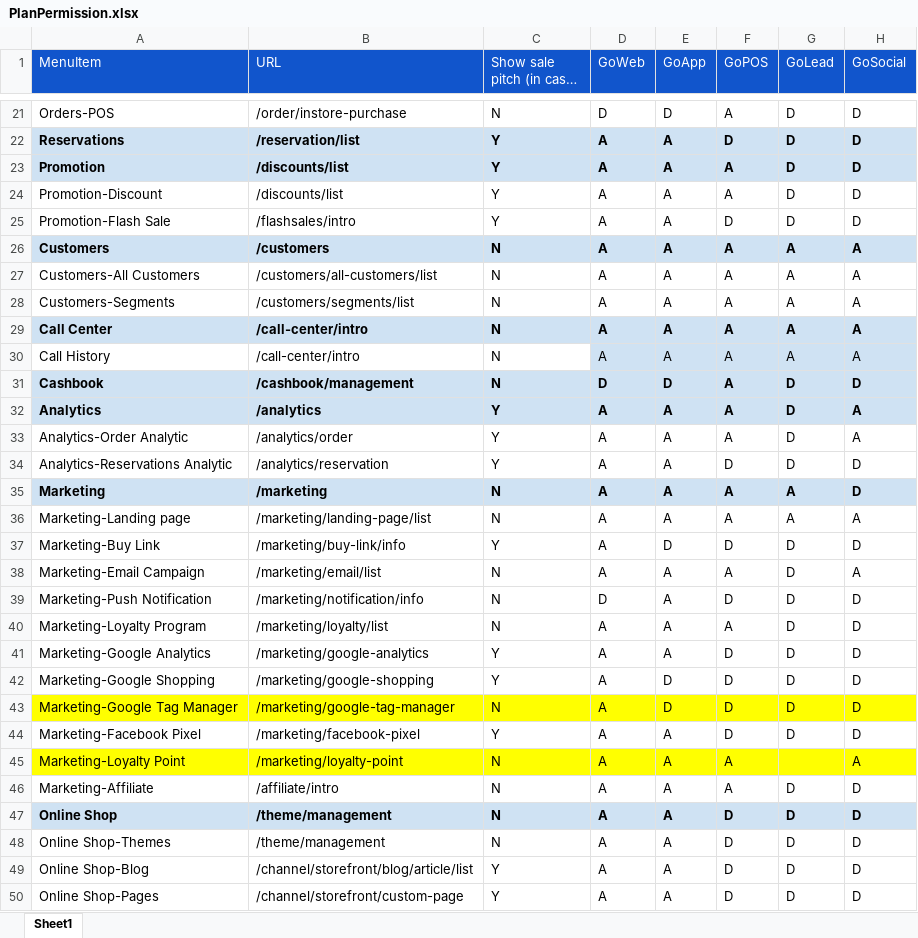
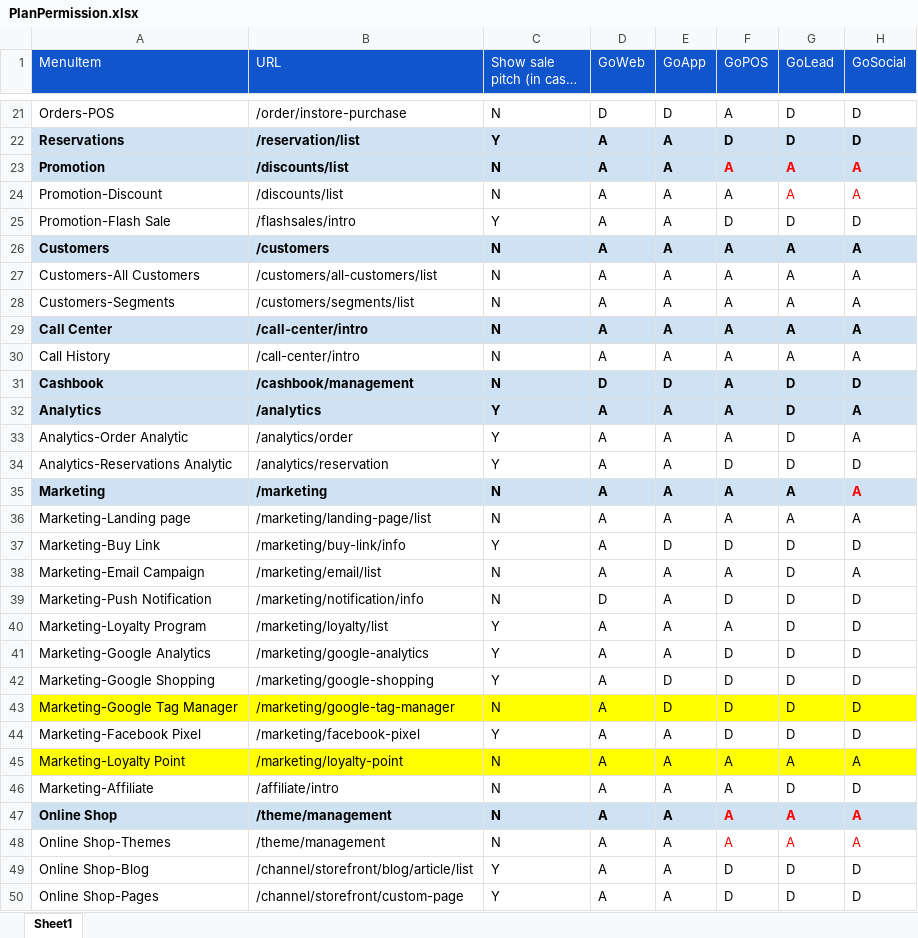
Before and after one commit to VTTV17/vigod, an Excel workbook: src/main/resources/excels/PlanPermission.xlsx, sheet Sheet1, drawn as a sheet; only a part is shown, gaps mark what is left out; long unchanged cells end in …; values as stored, in another font and other column widths than the file's, no borders; charts and pictures not drawn; the diff covers the shown part only; the diff names each change by its address in the sheet, - before the commit and + after, or states it on an @@ line.

```diff
--- a/src/main/resources/excels/PlanPermission.xlsx (sheet Sheet1)
+++ b/src/main/resources/excels/PlanPermission.xlsx (sheet Sheet1)
-C23:C24 (Show sale pitch (in case: D)): Y
+C23:C24 (Show sale pitch (in case: D)): N
-F23:H23 text colour: black
+F23:H23 text colour: #FF0000
-G23:G24 (GoLead): D
+G23:G24 (GoLead): A
-H23:H24 (GoSocial): D
+H23:H24 (GoSocial): A
-G24:H24 text colour: black
+G24:H24 text colour: #FF0000
-D30:H30 fill: #CFE2F3
+D30:H30 fill: none
-H35 (GoSocial): D
+H35 (GoSocial): A
-H35 text colour: black
+H35 text colour: #FF0000
-C40 (Show sale pitch (in case: D)): N
+C40 (Show sale pitch (in case: D)): Y
-G45 (GoLead): (empty)
+G45 (GoLead): A
-F47:F48 (GoPOS): D
+F47:F48 (GoPOS): A
-F47:H48 text colour: black
+F47:H48 text colour: #FF0000
-G47:G48 (GoLead): D
+G47:G48 (GoLead): A
-H47:H48 (GoSocial): D
+H47:H48 (GoSocial): A
```
Also changed, not shown: cell formats elsewhere in this sheet, charts or pictures, 5 other files.
